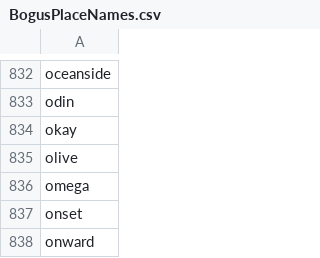
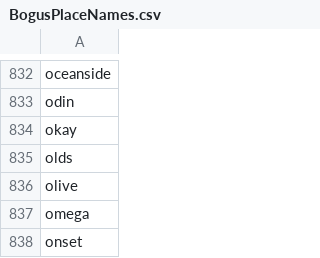
Before and after one commit to datacommonsorg/mixer, a CSV file: internal/store/files/BogusPlaceNames.csv, drawn as a sheet; only a part is shown, gaps mark what is left out; the shorter side is filled out with more unchanged rows; the diff names each change by its address in the sheet, - before the commit and + after, or states it on an @@ line.

Commit message:
Add "olds" to an ignored place
Adding "Olds" to Bogus Place names

```diff
--- a/internal/store/files/BogusPlaceNames.csv
+++ b/internal/store/files/BogusPlaceNames.csv
+row 835: olds
```
